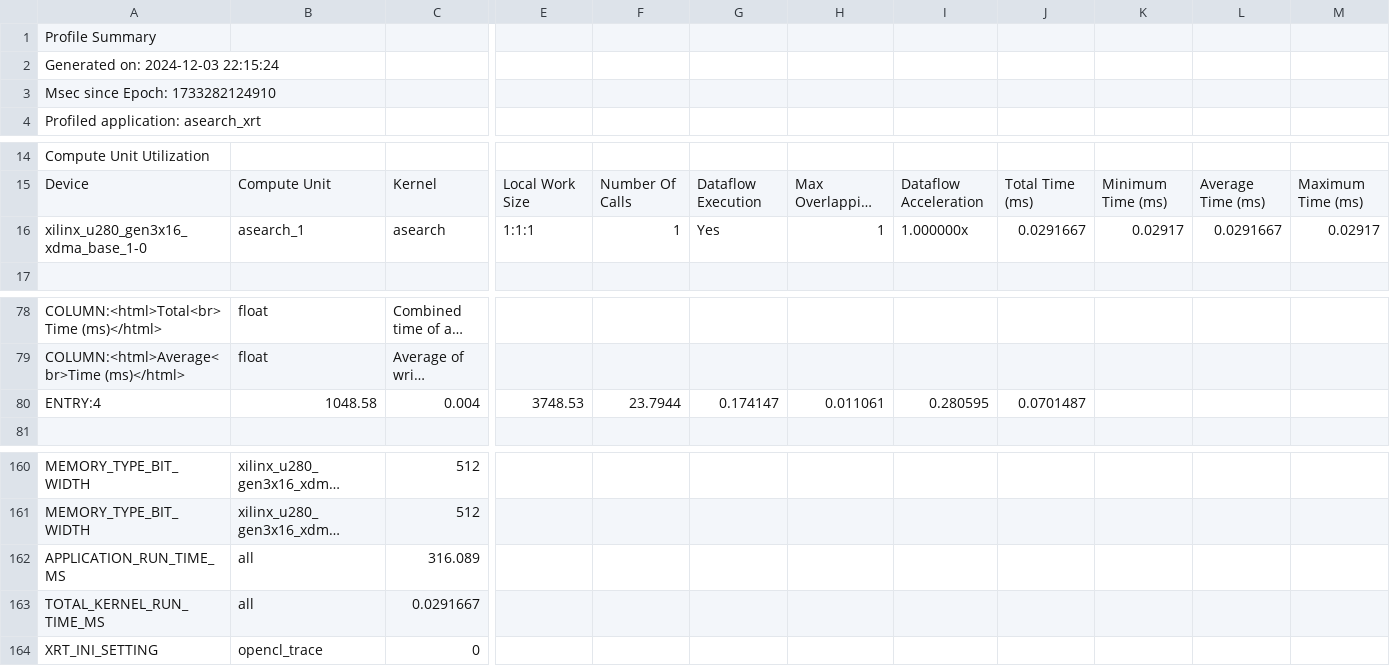
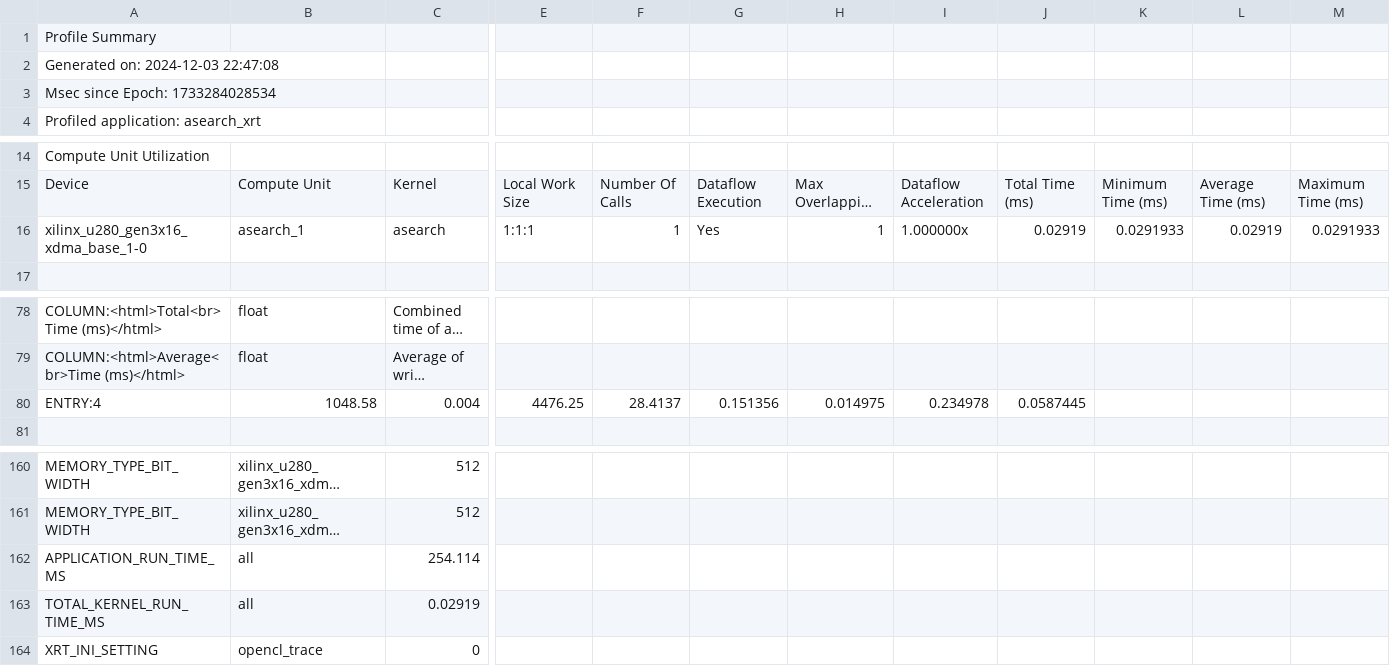
Before and after one commit to epopaja/ASearch, a CSV file: logs/baseline_2024-12-02/run4/summary.csv, drawn as a sheet; only a part is shown, gaps mark what is left out; long unchanged cells end in …; the diff covers the shown part only; the diff names each change by its address in the sheet, - before the commit and + after, or states it on an @@ line.

```diff
--- a/logs/baseline_2024-12-02/run4/summary.csv
+++ b/logs/baseline_2024-12-02/run4/summary.csv
-A2: Generated on: 2024-12-03 22:15:24
+A2: Generated on: 2024-12-03 22:47:08
-A3: Msec since Epoch: 1733282124910
+A3: Msec since Epoch: 1733284028534
-J16: 0.0291667
+J16: 0.02919
-K16: 0.02917
+K16: 0.0291933
-L16: 0.0291667
+L16: 0.02919
-M16: 0.02917
+M16: 0.0291933
-E80: 3748.53
+E80: 4476.25
-F80: 23.7944
+F80: 28.4137
-G80: 0.174147
+G80: 0.151356
-H80: 0.011061
+H80: 0.014975
-I80: 0.280595
+I80: 0.234978
-J80: 0.0701487
+J80: 0.0587445
-C162: 316.089
+C162: 254.114
-C163: 0.0291667
+C163: 0.02919
```
Also changed, not shown: 7 added rows, 7 removed rows and 54 edited cells elsewhere in this file, logs/baseline_2024-12-02/run3/device_trace_0.csv, logs/baseline_2024-12-02/run3/summary.csv, 9 other files.
